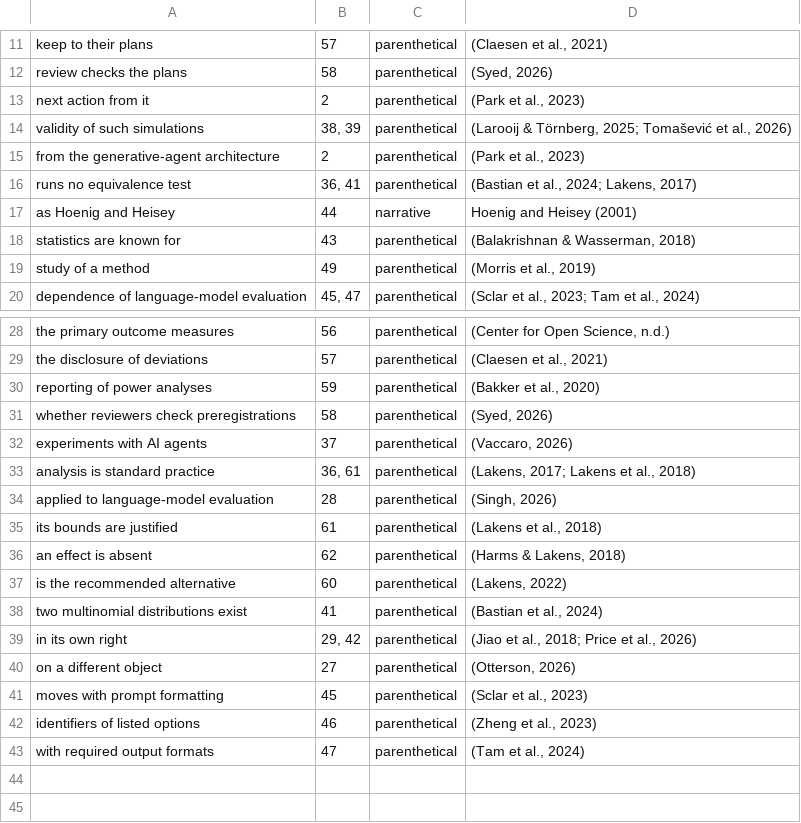
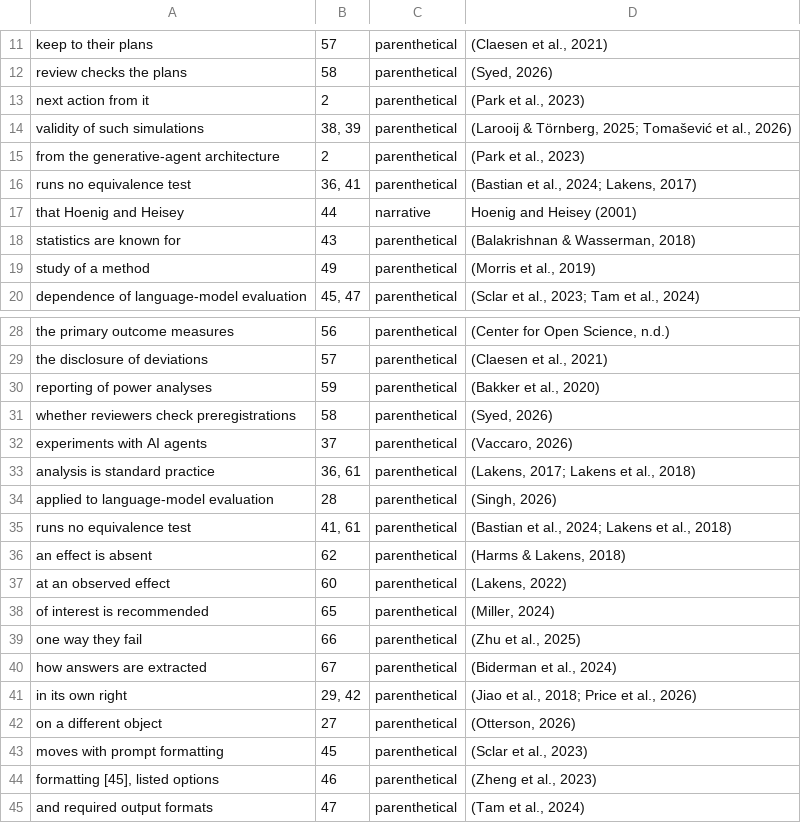
Before and after one commit to mikotomiura/collapsed-decision-space, a TSV file: manuscript/docx/citations-apa.tsv, drawn as a sheet; only a part is shown, gaps mark what is left out.

```diff
--- a/manuscript/docx/citations-apa.tsv
+++ b/manuscript/docx/citations-apa.tsv
@@ -16,3 +16,3 @@ from the generative-agent architecture	2	parenthetical	(Park et al., 2023)
 runs no equivalence test	36, 41	parenthetical	(Bastian et al., 2024; Lakens, 2017)
-as Hoenig and Heisey	44	narrative	Hoenig and Heisey (2001)
+that Hoenig and Heisey	44	narrative	Hoenig and Heisey (2001)
 statistics are known for	43	parenthetical	(Balakrishnan & Wasserman, 2018)
@@ -34,6 +34,8 @@ analysis is standard practice	36, 61	parenthetical	(Lakens, 2017; Lakens et al.,
 applied to language-model evaluation	28	parenthetical	(Singh, 2026)
-its bounds are justified	61	parenthetical	(Lakens et al., 2018)
+runs no equivalence test	41, 61	parenthetical	(Bastian et al., 2024; Lakens et al., 2018)
 an effect is absent	62	parenthetical	(Harms & Lakens, 2018)
-is the recommended alternative	60	parenthetical	(Lakens, 2022)
-two multinomial distributions exist	41	parenthetical	(Bastian et al., 2024)
+at an observed effect	60	parenthetical	(Lakens, 2022)
+of interest is recommended	65	parenthetical	(Miller, 2024)
+one way they fail	66	parenthetical	(Zhu et al., 2025)
+how answers are extracted	67	parenthetical	(Biderman et al., 2024)
 in its own right	29, 42	parenthetical	(Jiao et al., 2018; Price et al., 2026)
@@ -41,3 +43,3 @@ on a different object	27	parenthetical	(Otterson, 2026)
 moves with prompt formatting	45	parenthetical	(Sclar et al., 2023)
-identifiers of listed options	46	parenthetical	(Zheng et al., 2023)
-with required output formats	47	parenthetical	(Tam et al., 2024)
+formatting [45], listed options	46	parenthetical	(Zheng et al., 2023)
+and required output formats	47	parenthetical	(Tam et al., 2024)
```
Also changed, not shown: manuscript/tmlr/citations.tsv, 10 other files.
